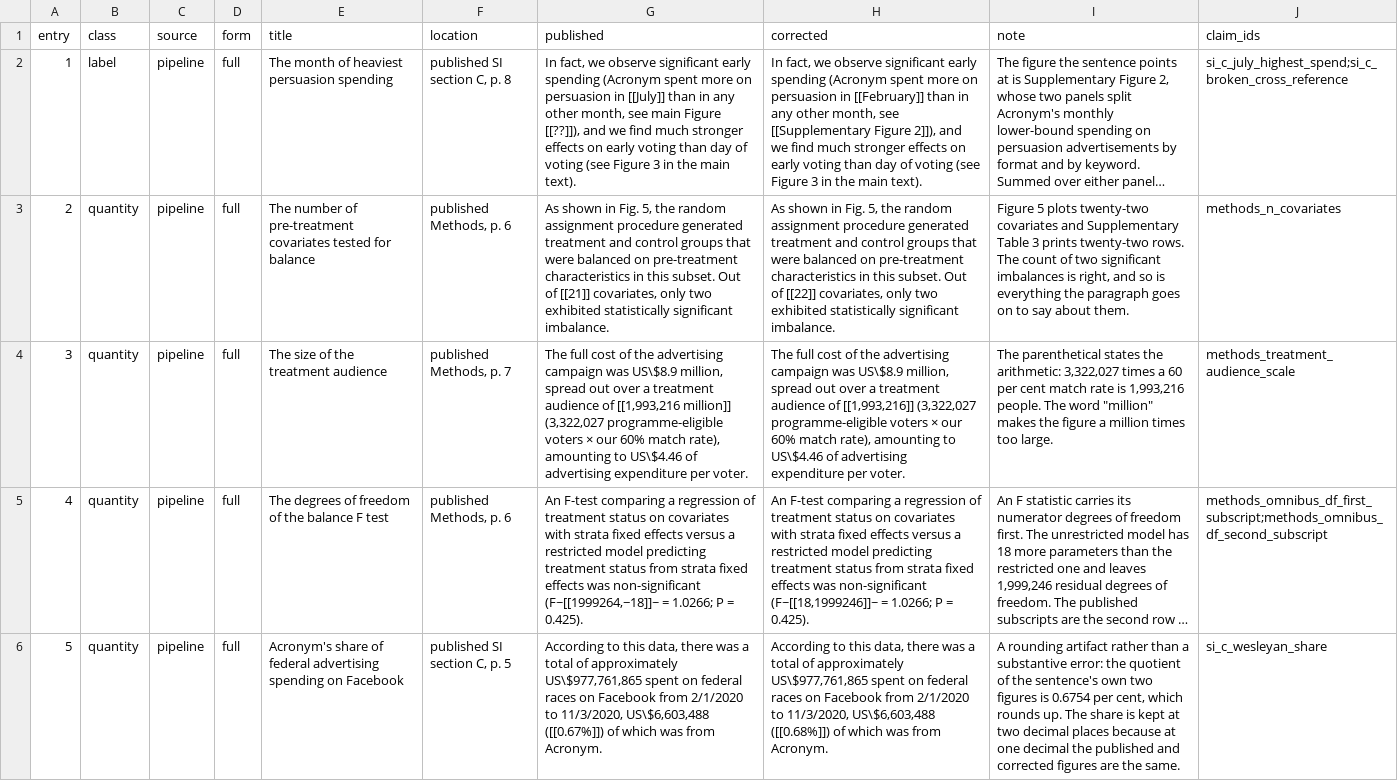
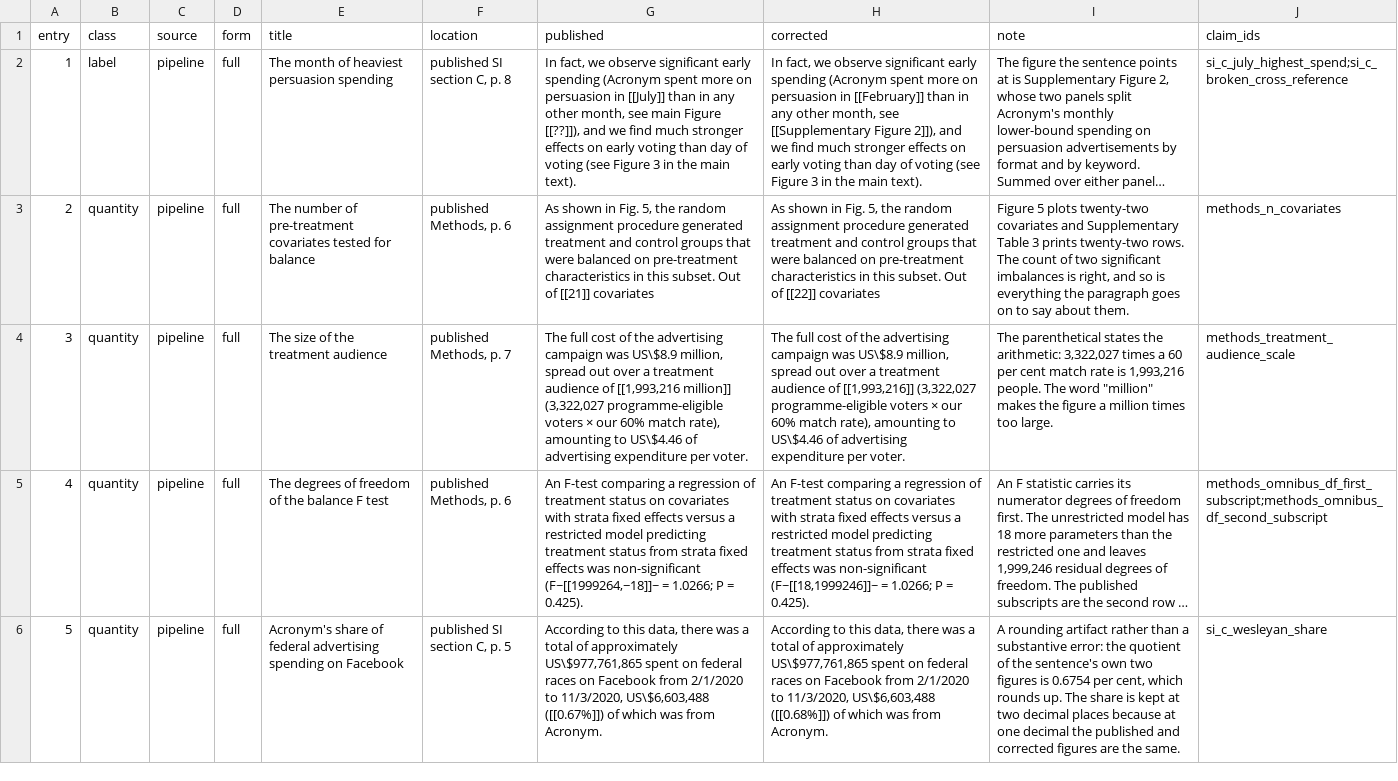
Before and after one commit to active-maintenance-aec/aggarwal_etal_2023, a CSV file: errata_entries.csv, drawn as a sheet; long unchanged cells end in …; the diff names each change by its address in the sheet, - before the commit and + after, or states it on an @@ line.

```diff
--- a/errata_entries.csv
+++ b/errata_entries.csv
-G3 (published): …of [[21]] covariates, only two exhibited statistically significant imbalance.
+G3 (published): …of [[21]] covariates
-H3 (corrected): …of [[22]] covariates, only two exhibited statistically significant imbalance.
+H3 (corrected): …of [[22]] covariates
```
Also changed, not shown: 2 other files.
